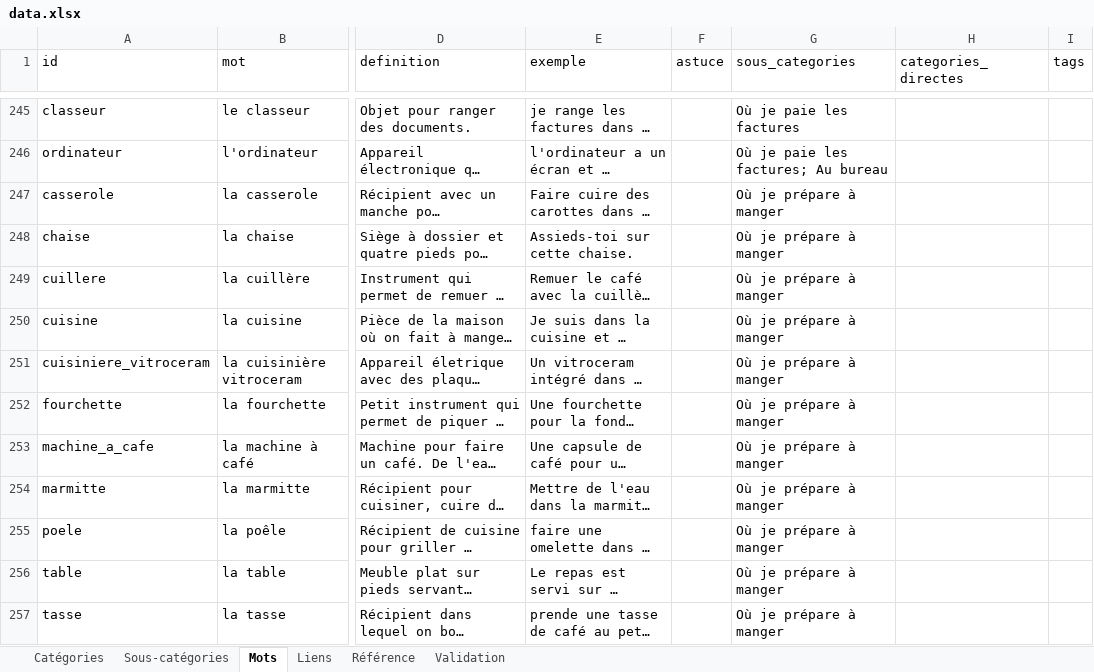
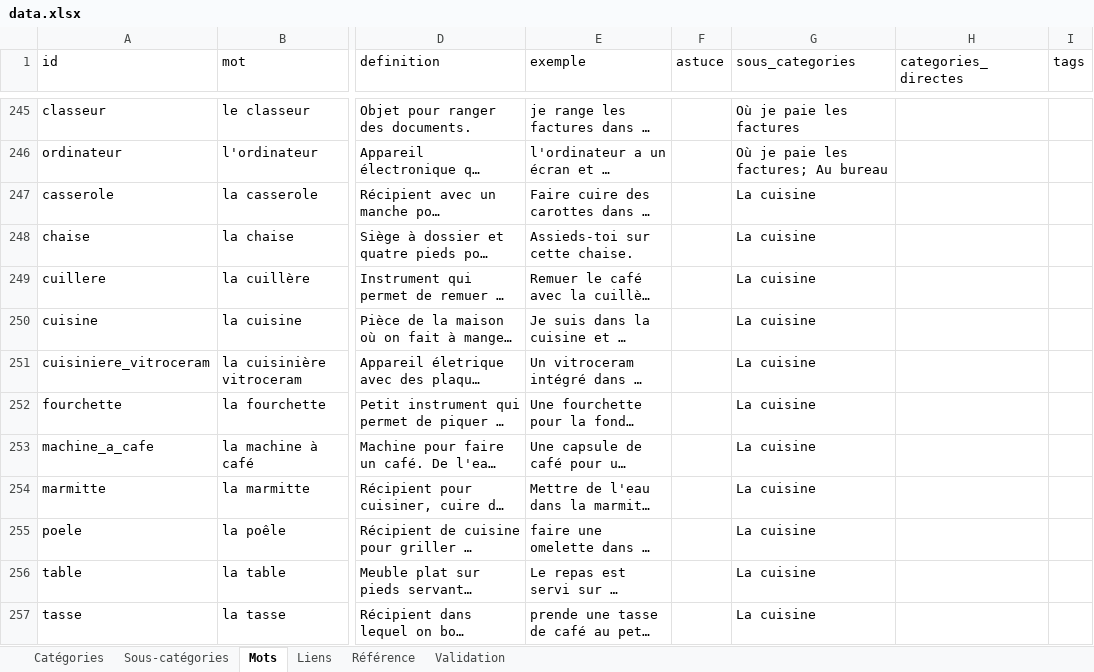
Before and after one commit to olaf-programmeur/vocab-app, an Excel workbook: public/data.xlsx, sheet Mots, drawn as a sheet; only a part is shown, gaps mark what is left out; long unchanged cells end in …; values as stored, in another font and other column widths than the file's, no borders; the diff covers the shown part only; the diff names each change by its address in the sheet, - before the commit and + after, or states it on an @@ line.

Commit message:
Add files via upload

```diff
--- a/public/data.xlsx (sheet Mots)
+++ b/public/data.xlsx (sheet Mots)
-G247:G257 (sous_categories): Où je prépare à manger
+G247:G257 (sous_categories): La cuisine
```
Also changed, not shown: 11 edited cells elsewhere in this sheet.
